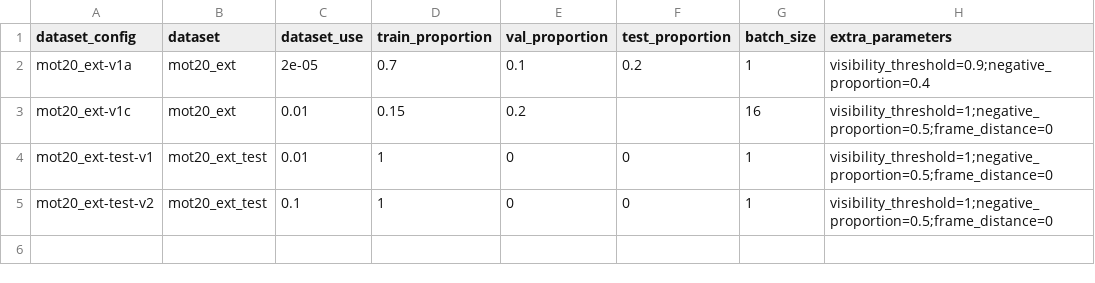
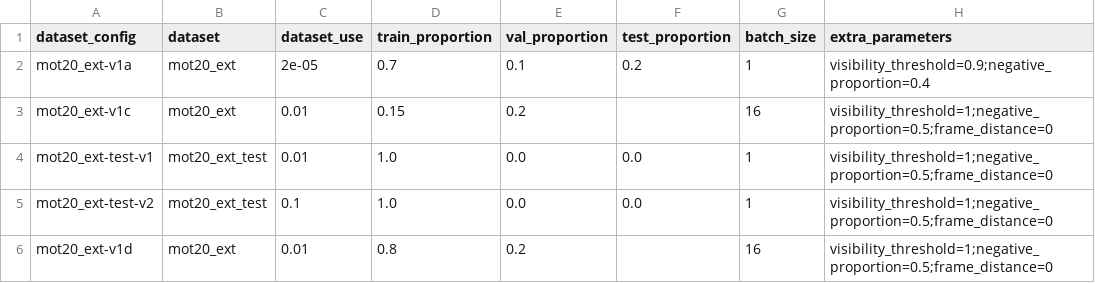
Before and after one commit to BlackKingWhitePawn/reidentification, a CSV file: results/configs.csv, drawn as a sheet.

```diff
--- a/results/configs.csv
+++ b/results/configs.csv
@@ -3,3 +3,4 @@ mot20_ext-v1a,mot20_ext,2e-05,0.7,0.1,0.2,1,visibility_threshold=0.9;negative_pr
 mot20_ext-v1c,mot20_ext,0.01,0.15,0.2,,16,visibility_threshold=1;negative_proportion=0.5;frame_distance=0
-mot20_ext-test-v1,mot20_ext_test,0.01,1,0,0,1,visibility_threshold=1;negative_proportion=0.5;frame_distance=0
-mot20_ext-test-v2,mot20_ext_test,0.1,1,0,0,1,visibility_threshold=1;negative_proportion=0.5;frame_distance=0
+mot20_ext-test-v1,mot20_ext_test,0.01,1.0,0.0,0.0,1,visibility_threshold=1;negative_proportion=0.5;frame_distance=0
+mot20_ext-test-v2,mot20_ext_test,0.1,1.0,0.0,0.0,1,visibility_threshold=1;negative_proportion=0.5;frame_distance=0
+mot20_ext-v1d,mot20_ext,0.01,0.8,0.2,,16,visibility_threshold=1;negative_proportion=0.5;frame_distance=0
```
Also changed, not shown: results/experiments.csv, 3 other files.
